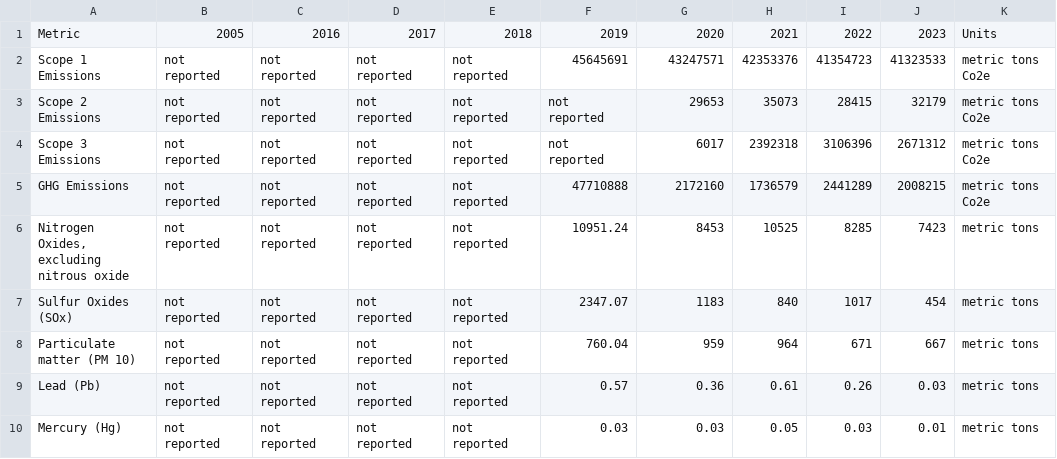
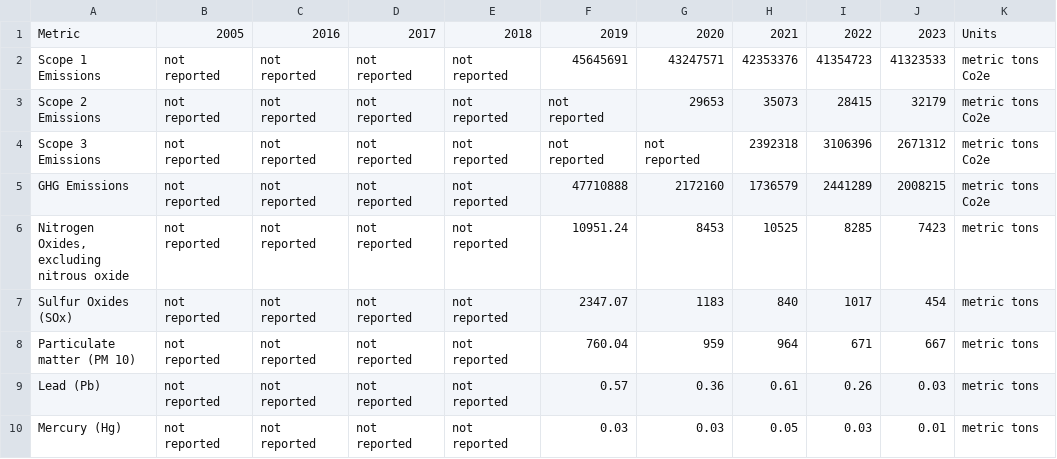
Before and after one commit to weikangg/BC3412_Consulting, a CSV file: data/nextera_energy/nextera energy - SASB Metrics.csv, drawn as a sheet; only a part is shown; the diff names each change by its address in the sheet, - before the commit and + after, or states it on an @@ line.

```diff
--- a/data/nextera_energy/nextera energy - SASB Metrics.csv
+++ b/data/nextera_energy/nextera energy - SASB Metrics.csv
-G4: 6017
+G4: not reported
```
Also changed, not shown: 47 other files.
